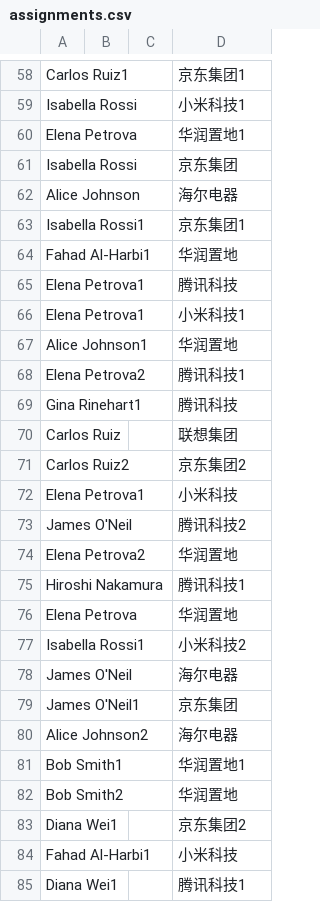
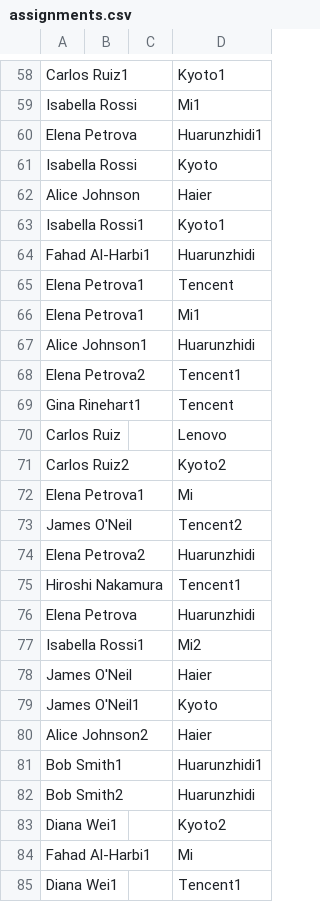
Before and after one commit to Miki-Riako/Communications-Management-System, a CSV file: data/assignments.csv, drawn as a sheet; only a part is shown, gaps mark what is left out; the diff covers the shown part only; the diff names each change by its address in the sheet, - before the commit and + after, or states it on an @@ line.

```diff
--- a/data/assignments.csv
+++ b/data/assignments.csv
-D58: 京东集团1
+D58: Kyoto1
-D59: 小米科技1
+D59: Mi1
-D60: 华润置地1
+D60: Huarunzhidi1
-D61: 京东集团
+D61: Kyoto
-D62: 海尔电器
+D62: Haier
-D63: 京东集团1
+D63: Kyoto1
-D64: 华润置地
+D64: Huarunzhidi
-D65: 腾讯科技
+D65: Tencent
-D66: 小米科技1
+D66: Mi1
-D67: 华润置地
+D67: Huarunzhidi
-D68: 腾讯科技1
+D68: Tencent1
-D69: 腾讯科技
+D69: Tencent
-D70: 联想集团
+D70: Lenovo
-D71: 京东集团2
+D71: Kyoto2
-D72: 小米科技
+D72: Mi
-D73: 腾讯科技2
+D73: Tencent2
-D74: 华润置地
+D74: Huarunzhidi
-D75: 腾讯科技1
+D75: Tencent1
-D76: 华润置地
+D76: Huarunzhidi
-D77: 小米科技2
+D77: Mi2
-D78: 海尔电器
+D78: Haier
-D79: 京东集团
+D79: Kyoto
-D80: 海尔电器
+D80: Haier
-D81: 华润置地1
+D81: Huarunzhidi1
-D82: 华润置地
+D82: Huarunzhidi
-D83: 京东集团2
+D83: Kyoto2
-D84: 小米科技
+D84: Mi
-D85: 腾讯科技1
+D85: Tencent1
```
Also changed, not shown: 72 edited cells elsewhere in this file.
